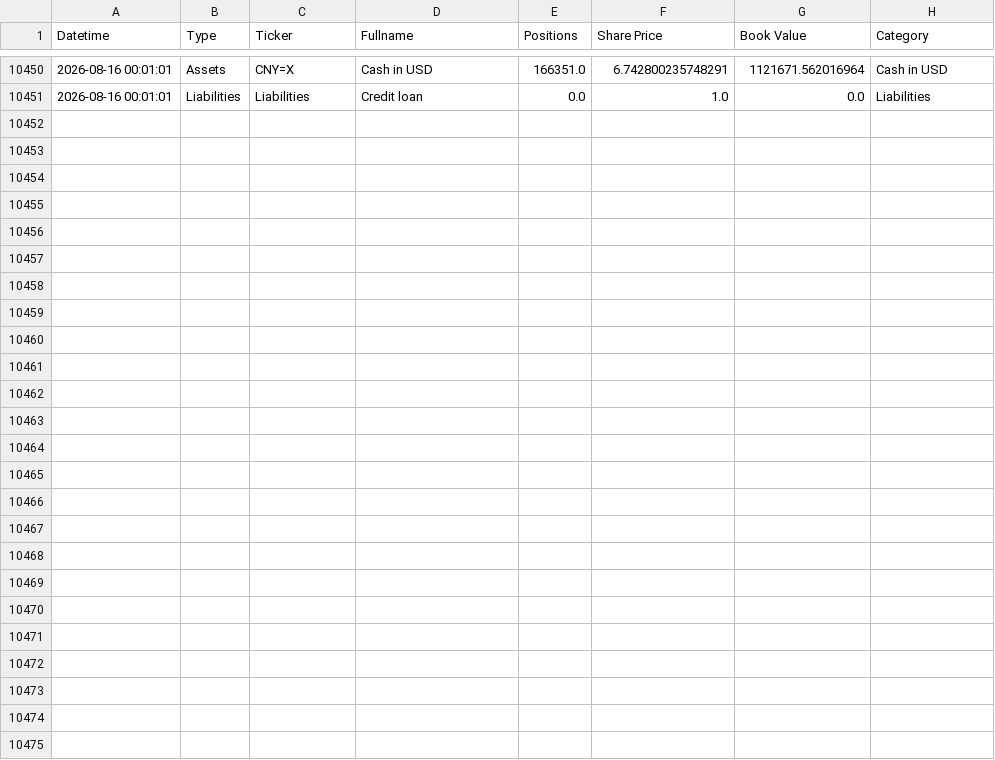
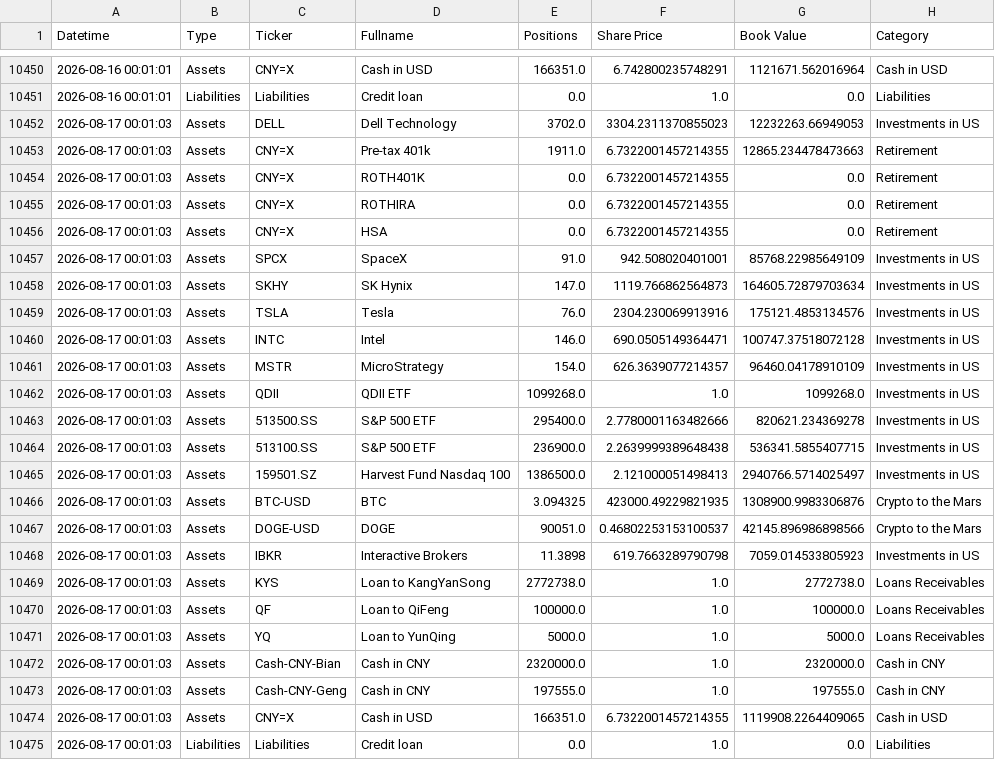
Before and after one commit to hangeng/balance_sheet_repo, a CSV file: balancesheet.csv, drawn as a sheet; only a part is shown, gaps mark what is left out.

```diff
--- a/balancesheet.csv
+++ b/balancesheet.csv
@@ -10451 +10451,25 @@ Datetime,Type,Ticker,Fullname,Positions,Share Price,Book Value,Category
 2026-08-16 00:01:01,Liabilities,Liabilities,Credit loan,0.0,1.0,0.0,Liabilities
+2026-08-17 00:01:03,Assets,DELL,Dell Technology,3702.0,3304.2311370855023,12232263.66949053,Investments in US
+2026-08-17 00:01:03,Assets,CNY=X,Pre-tax 401k,1911.0,6.7322001457214355,12865.234478473663,Retirement
+2026-08-17 00:01:03,Assets,CNY=X,ROTH401K,0.0,6.7322001457214355,0.0,Retirement
+2026-08-17 00:01:03,Assets,CNY=X,ROTHIRA,0.0,6.7322001457214355,0.0,Retirement
+2026-08-17 00:01:03,Assets,CNY=X,HSA,0.0,6.7322001457214355,0.0,Retirement
+2026-08-17 00:01:03,Assets,SPCX,SpaceX,91.0,942.508020401001,85768.22985649109,Investments in US
+2026-08-17 00:01:03,Assets,SKHY,SK Hynix,147.0,1119.766862564873,164605.72879703634,Investments in US
+2026-08-17 00:01:03,Assets,TSLA,Tesla,76.0,2304.230069913916,175121.4853134576,Investments in US
+2026-08-17 00:01:03,Assets,INTC,Intel,146.0,690.0505149364471,100747.37518072128,Investments in US
+2026-08-17 00:01:03,Assets,MSTR,MicroStrategy,154.0,626.3639077214357,96460.04178910109,Investments in US
+2026-08-17 00:01:03,Assets,QDII,QDII ETF,1099268.0,1.0,1099268.0,Investments in US
+2026-08-17 00:01:03,Assets,513500.SS,S&P 500 ETF,295400.0,2.7780001163482666,820621.234369278,Investments in US
+2026-08-17 00:01:03,Assets,513100.SS,S&P 500 ETF,236900.0,2.2639999389648438,536341.5855407715,Investments in US
+2026-08-17 00:01:03,Assets,159501.SZ,Harvest Fund Nasdaq 100,1386500.0,2.121000051498413,2940766.5714025497,Investments in US
+2026-08-17 00:01:03,Assets,BTC-USD,BTC,3.094325,423000.49229821935,1308900.9983306876,Crypto to the Mars
+2026-08-17 00:01:03,Assets,DOGE-USD,DOGE,90051.0,0.46802253153100537,42145.896986898566,Crypto to the Mars
+2026-08-17 00:01:03,Assets,IBKR,Interactive Brokers,11.3898,619.7663289790798,7059.014533805923,Investments in US
+2026-08-17 00:01:03,Assets,KYS,Loan to KangYanSong,2772738.0,1.0,2772738.0,Loans Receivables
+2026-08-17 00:01:03,Assets,QF,Loan to QiFeng,100000.0,1.0,100000.0,Loans Receivables
+2026-08-17 00:01:03,Assets,YQ,Loan to YunQing,5000.0,1.0,5000.0,Loans Receivables
+2026-08-17 00:01:03,Assets,Cash-CNY-Bian,Cash in CNY,2320000.0,1.0,2320000.0,Cash in CNY
+2026-08-17 00:01:03,Assets,Cash-CNY-Geng,Cash in CNY,197555.0,1.0,197555.0,Cash in CNY
+2026-08-17 00:01:03,Assets,CNY=X,Cash in USD,166351.0,6.7322001457214355,1119908.2264409065,Cash in USD
+2026-08-17 00:01:03,Liabilities,Liabilities,Credit loan,0.0,1.0,0.0,Liabilities
```
Also changed, not shown: assets_db.csv, 2 other files.
